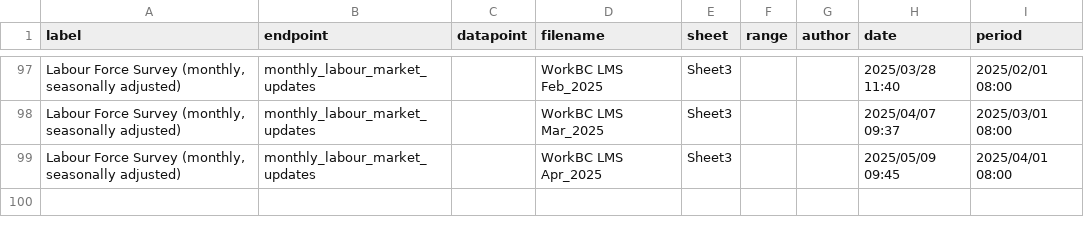
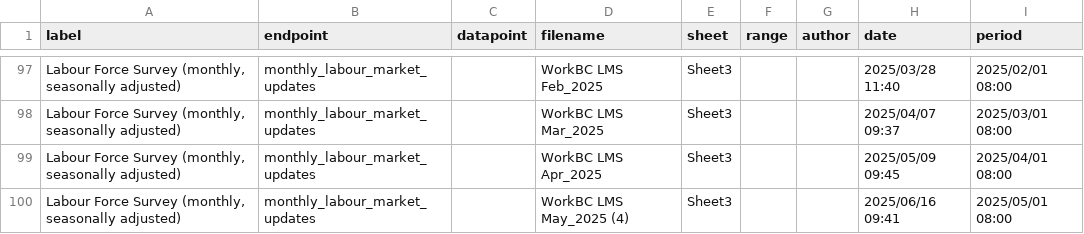
Before and after one commit to bcgov/workbc-ssot, a CSV file: migration/load/sources.csv, drawn as a sheet; only a part is shown, gaps mark what is left out; the diff names each change by its address in the sheet, - before the commit and + after, or states it on an @@ line.

Commit message:
[AUTO] WBCAMS-1285: Update SSOT with May Monthly Labour Force Survey data
Files changed:
M	migration/load/sources.csv
A	migration/load/updates/monthly_labour_market_updates_2025_05.csv
M	ssot-full.sql
M	ssot-full.sql.gz

```diff
--- a/migration/load/sources.csv
+++ b/migration/load/sources.csv
+row 100: Labour Force Survey (monthly, seasonally adjusted) | monthly_labour_market_updates |  | WorkBC LMS May_2025 (4) | Sheet3 |  |  | 2025/06/16 09:41 | 2025/05/01 08:00
```
Also changed, not shown: 3 other files.
